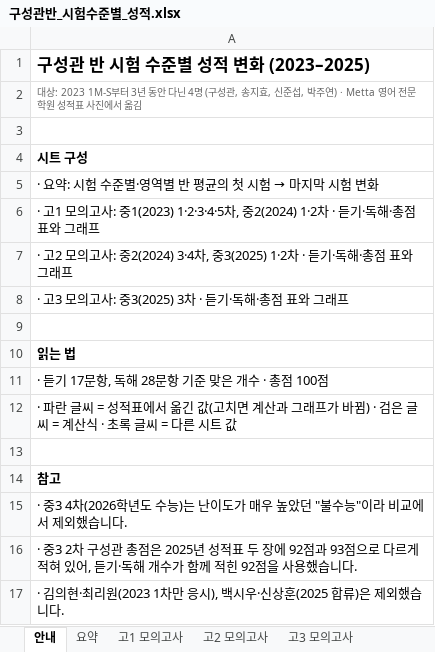
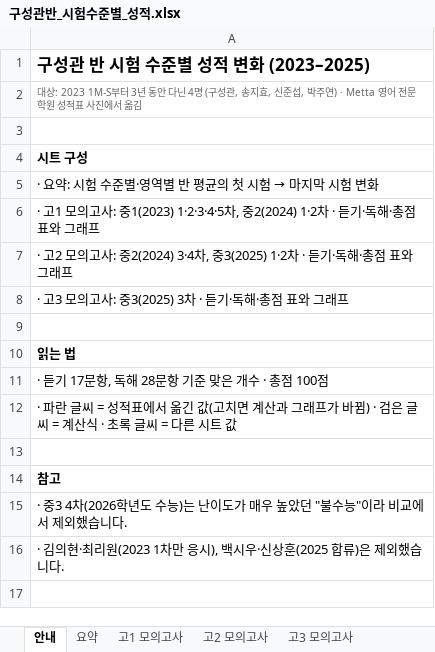
Before and after one commit to isaclina/izzie-English, an Excel workbook: output/isabel-cohorts/구성관반_시험수준별_성적.xlsx, sheet 안내, drawn as a sheet; values as stored, in another font and other column widths than the file's, no borders; the diff names each change by its address in the sheet, - before the commit and + after, or states it on an @@ line.

```diff
--- a/output/isabel-cohorts/구성관반_시험수준별_성적.xlsx (sheet 안내)
+++ b/output/isabel-cohorts/구성관반_시험수준별_성적.xlsx (sheet 안내)
-row 16: · 중3 2차 구성관 총점은 2025년 성적표 두 장에 92점과 93점으로 다르게 적혀 있어, 듣기·독해 개수가 함께 적힌 92점을 사용했습니다.
```
Also changed, not shown: sheet 고2 모의고사, sheet 요약, charts or pictures, output/isabel-cohorts/구성관반_총점_성장.xlsx, output/isabel-cohorts/김건희반_시험수준별_성적.xlsx, 9 other files.
